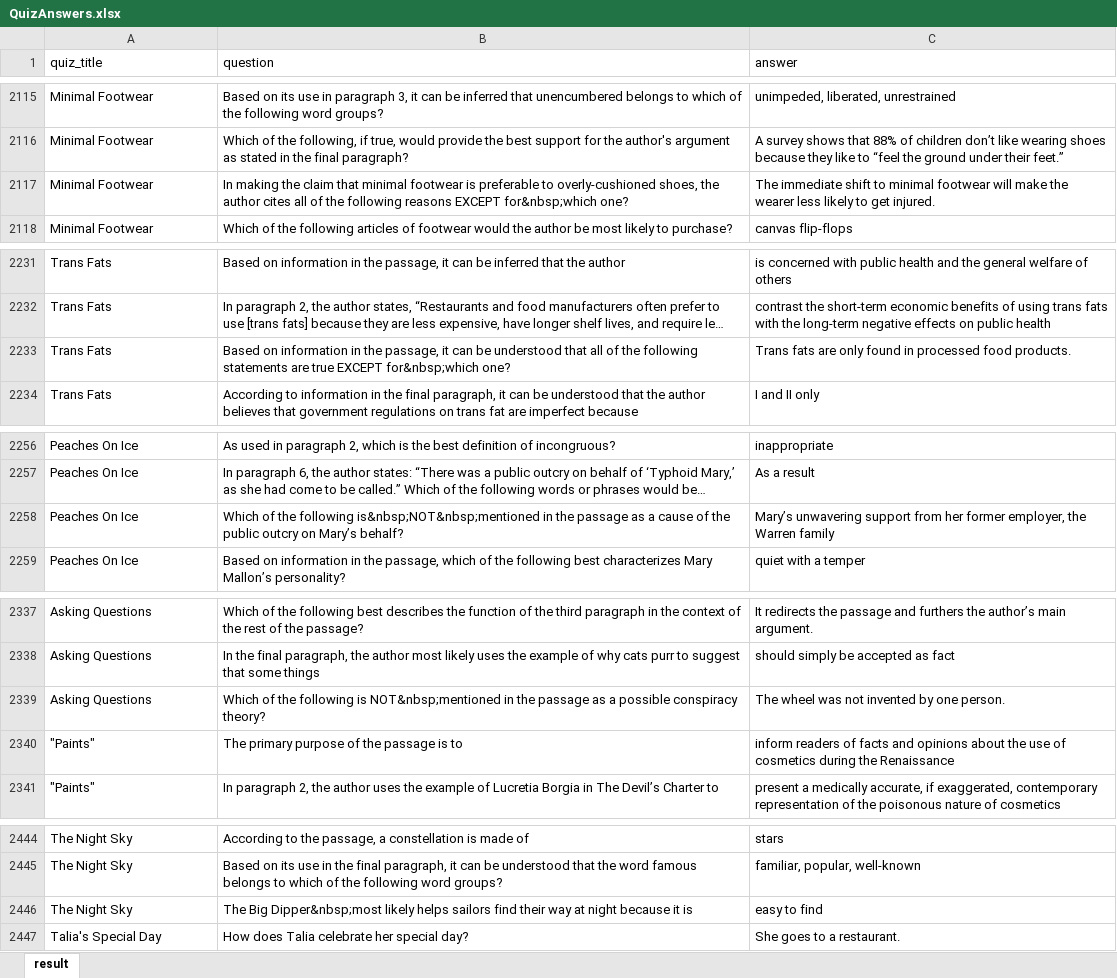
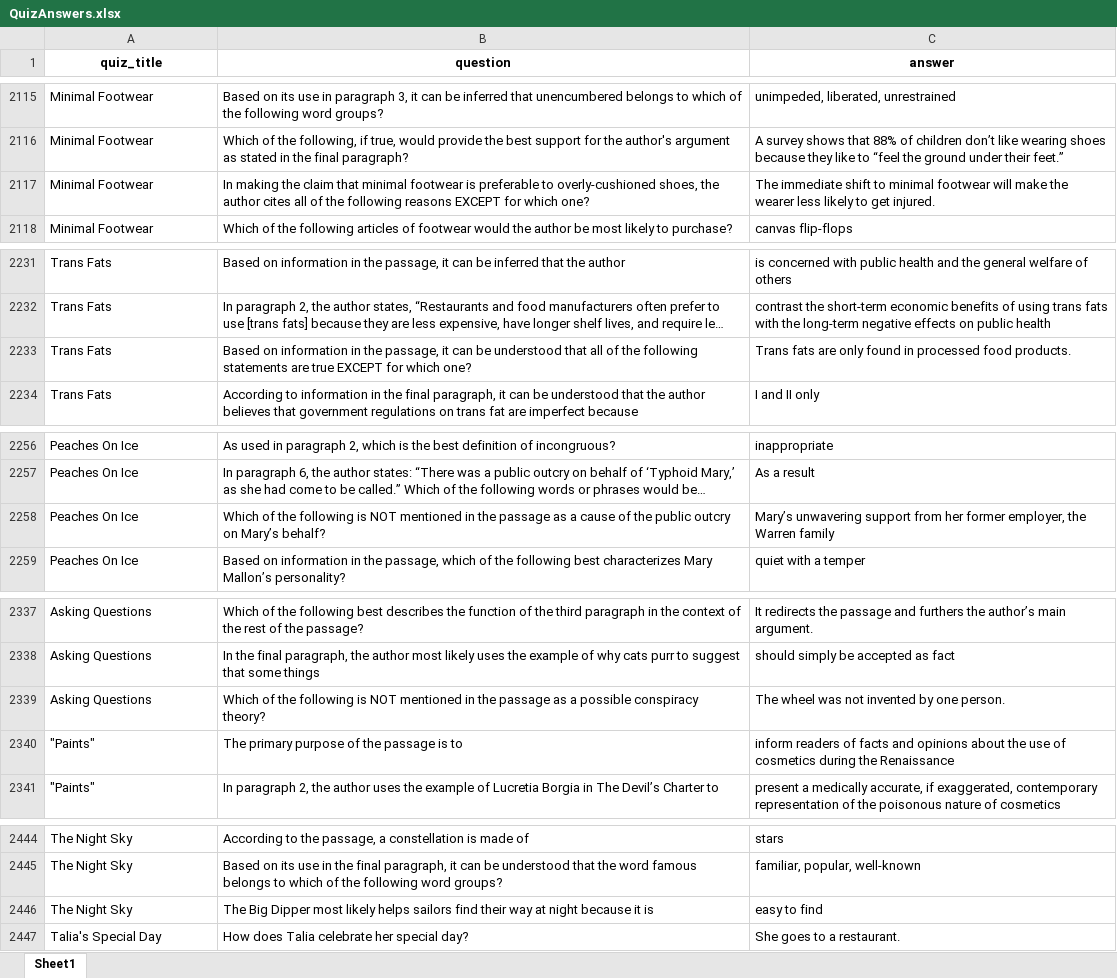
Before and after one commit to VerNataliia/MyNewAutoTests, an Excel workbook: app/src/main/resources/files/QuizAnswers.xlsx, sheet Sheet1, drawn as a sheet; only a part is shown, gaps mark what is left out; long unchanged cells end in …; values as stored, in another font and other column widths than the file's, no borders; charts and pictures not drawn; the diff covers the shown part only; the diff names each change by its address in the sheet, - before the commit and + after, or states it on an @@ line.

```diff
--- a/app/src/main/resources/files/QuizAnswers.xlsx (sheet Sheet1)
+++ b/app/src/main/resources/files/QuizAnswers.xlsx (sheet Sheet1)
-sheet tab: result
+sheet tab: Sheet1
@@ A1:C1 bold: off → on, alignment: left → center @@
-B2117 (question): …reasons EXCEPT for&nbsp;which one?
+B2117 (question): …reasons EXCEPT for which one?
-B2233 (question): …true EXCEPT for&nbsp;which one?
+B2233 (question): …true EXCEPT for which one?
-B2258 (question): …the following is&nbsp;NOT&nbsp;mentioned in the…
+B2258 (question): …the following is NOT mentioned in the…
-B2339 (question): …following is NOT&nbsp;mentioned in the…
+B2339 (question): …following is NOT mentioned in the…
-B2446 (question): The Big Dipper&nbsp;most likely helps…
+B2446 (question): The Big Dipper most likely helps…
```
Also changed, not shown: 20 edited cells elsewhere in this sheet, charts or pictures, 17 other files.
